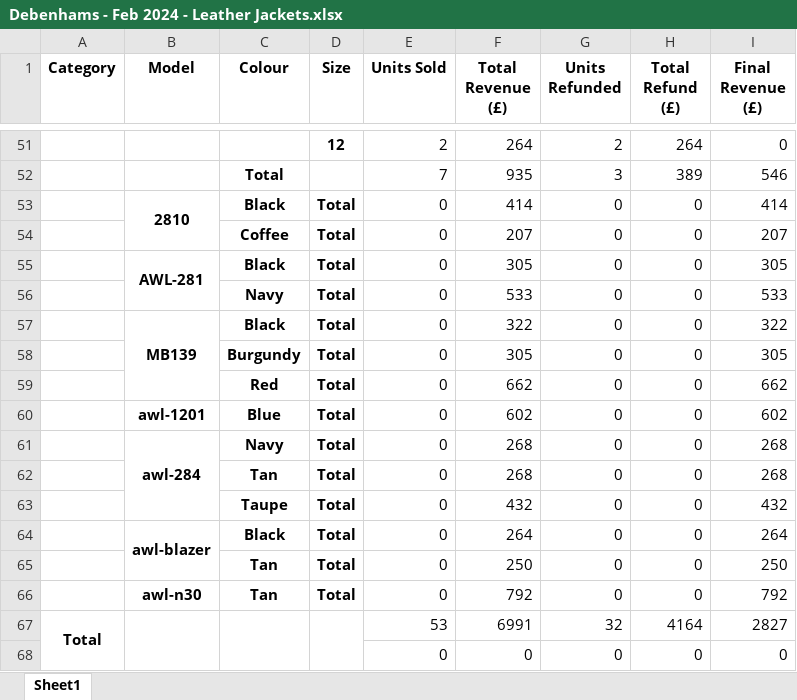
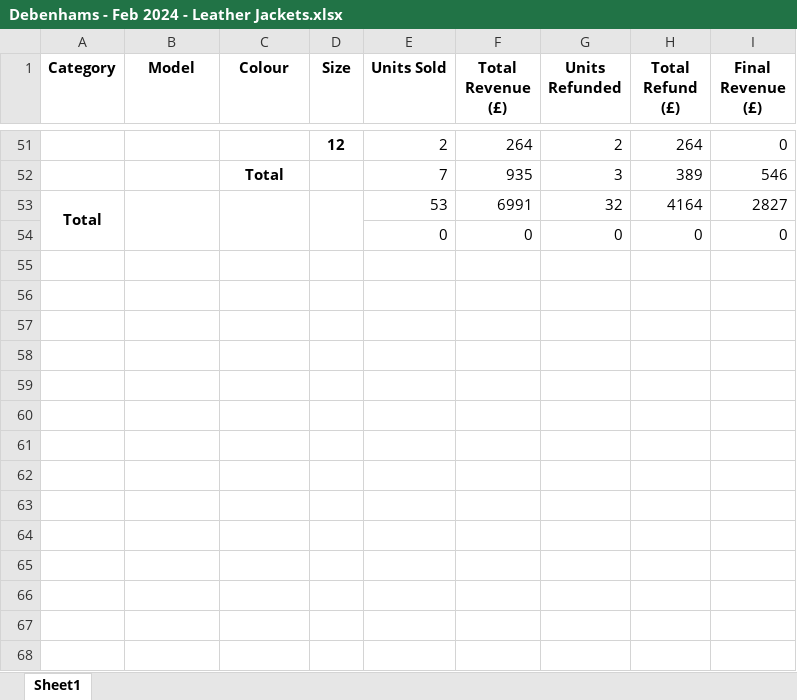
Before and after one commit to JatinArutla/sales-analysis-leather-company, an Excel workbook: Debenhams - Feb 2024 - Leather Jackets.xlsx, sheet Sheet1, drawn as a sheet; only a part is shown, gaps mark what is left out; values as stored, in another font and other column widths than the file's, no borders; the diff names each change by its address in the sheet, - before the commit and + after, or states it on an @@ line.

```diff
--- a/Debenhams - Feb 2024 - Leather Jackets.xlsx (sheet Sheet1)
+++ b/Debenhams - Feb 2024 - Leather Jackets.xlsx (sheet Sheet1)
-row 53:  | 2810 | Black | Total | 0 | 414 | 0 | 0 | 414
-row 54:  |  | Coffee | Total | 0 | 207 | 0 | 0 | 207
-row 55:  | AWL-281 | Black | Total | 0 | 305 | 0 | 0 | 305
-row 56:  |  | Navy | Total | 0 | 533 | 0 | 0 | 533
-row 57:  | MB139 | Black | Total | 0 | 322 | 0 | 0 | 322
-row 58:  |  | Burgundy | Total | 0 | 305 | 0 | 0 | 305
-row 59:  |  | Red | Total | 0 | 662 | 0 | 0 | 662
-row 60:  | awl-1201 | Blue | Total | 0 | 602 | 0 | 0 | 602
-row 61:  | awl-284 | Navy | Total | 0 | 268 | 0 | 0 | 268
-row 62:  |  | Tan | Total | 0 | 268 | 0 | 0 | 268
-row 63:  |  | Taupe | Total | 0 | 432 | 0 | 0 | 432
-row 64:  | awl-blazer | Black | Total | 0 | 264 | 0 | 0 | 264
-row 65:  |  | Tan | Total | 0 | 250 | 0 | 0 | 250
-row 66:  | awl-n30 | Tan | Total | 0 | 792 | 0 | 0 | 792
```
Also changed, not shown: Debenhams - Jan 2024 - Leather Jackets.xlsx, Leather Company - Feb 2024 - Leather Jackets.xlsx, 14 other files.
